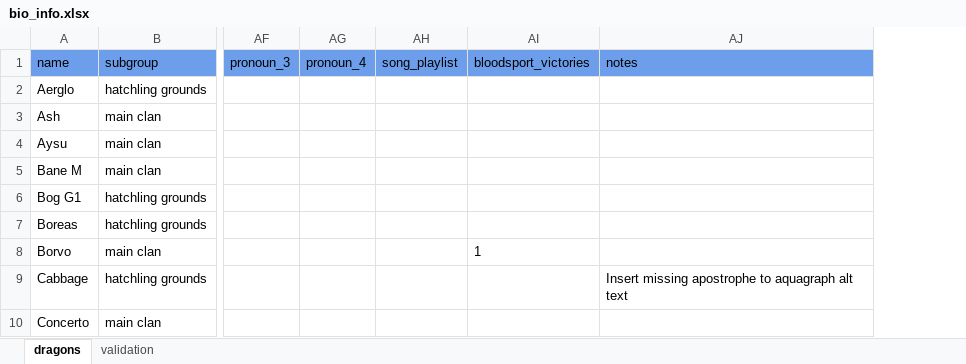
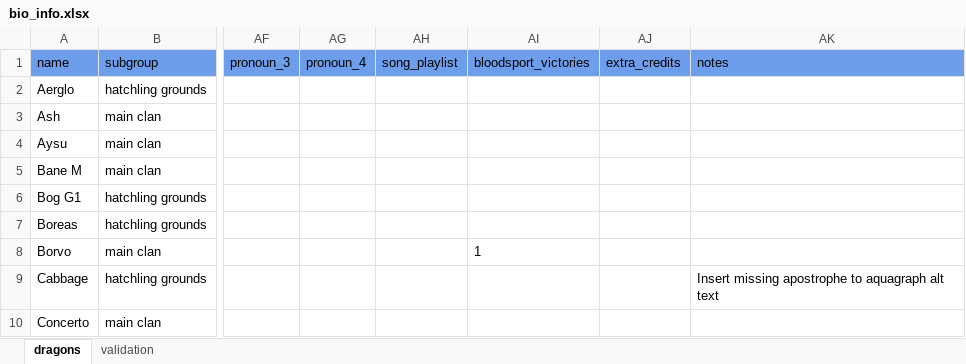
Before and after one commit to snipe-205777/dragon-bios, an Excel workbook: bio_info.xlsx, sheet dragons, drawn as a sheet; only a part is shown, gaps mark what is left out; values as stored, in another font and other column widths than the file's, no borders; charts and pictures not drawn; the diff names each change by its address in the sheet, - before the commit and + after, or states it on an @@ line.

Commit message:
add extra credits

```diff
--- a/bio_info.xlsx (sheet dragons)
+++ b/bio_info.xlsx (sheet dragons)
+column AJ (extra_credits), empty
```
Also changed, not shown: charts or pictures, 1 other file.
